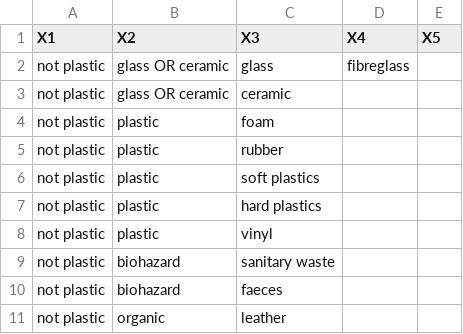
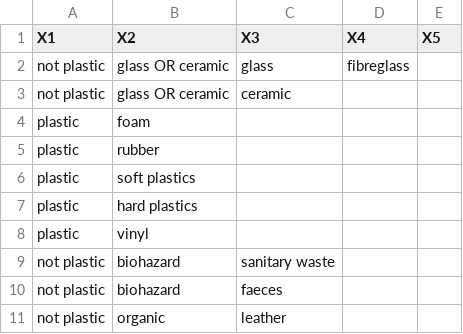
Before and after one commit to hannahhapich/MaTCH, a CSV file: data/MaterialsHierarchyLower.csv, drawn as a sheet; only a part is shown; removed rows and columns are numbered as before the commit, all else as after; the diff names each change by its address in the sheet, - before the commit and + after, or states it on an @@ line.

Commit message:
fix not plastic parent

```diff
--- a/data/MaterialsHierarchyLower.csv
+++ b/data/MaterialsHierarchyLower.csv
-row 4: not plastic | plastic | foam
-row 5: not plastic | plastic | rubber
-row 6: not plastic | plastic | soft plastics
-row 7: not plastic | plastic | hard plastics
-row 8: not plastic | plastic | vinyl
+row 4: plastic | foam
+row 5: plastic | rubber
+row 6: plastic | soft plastics
+row 7: plastic | hard plastics
+row 8: plastic | vinyl
```
